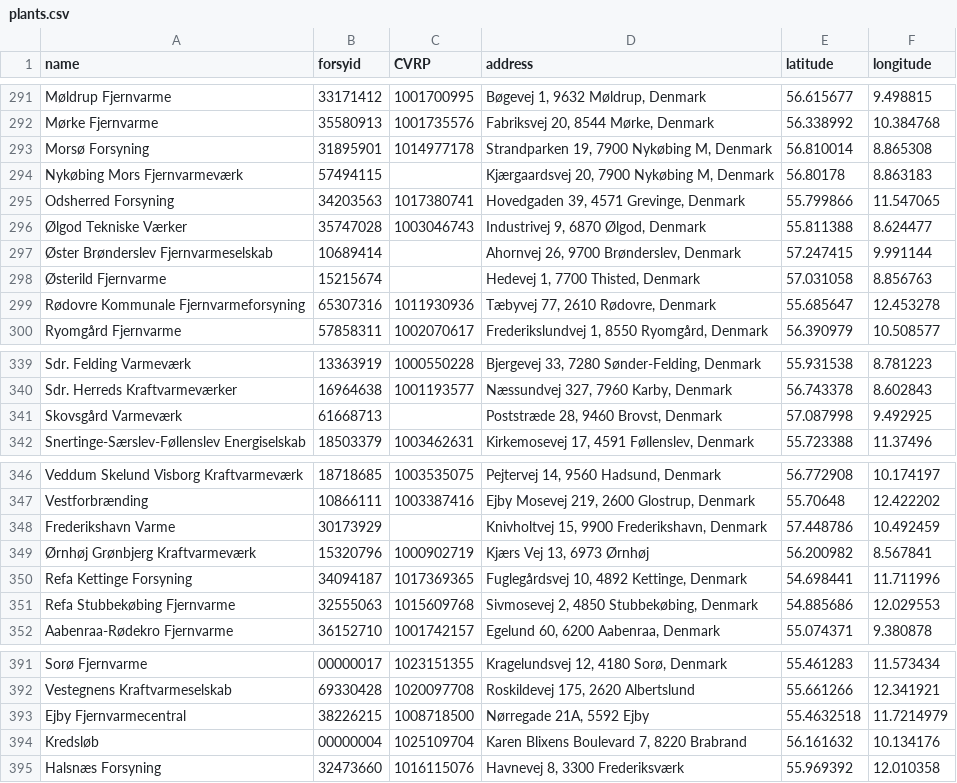
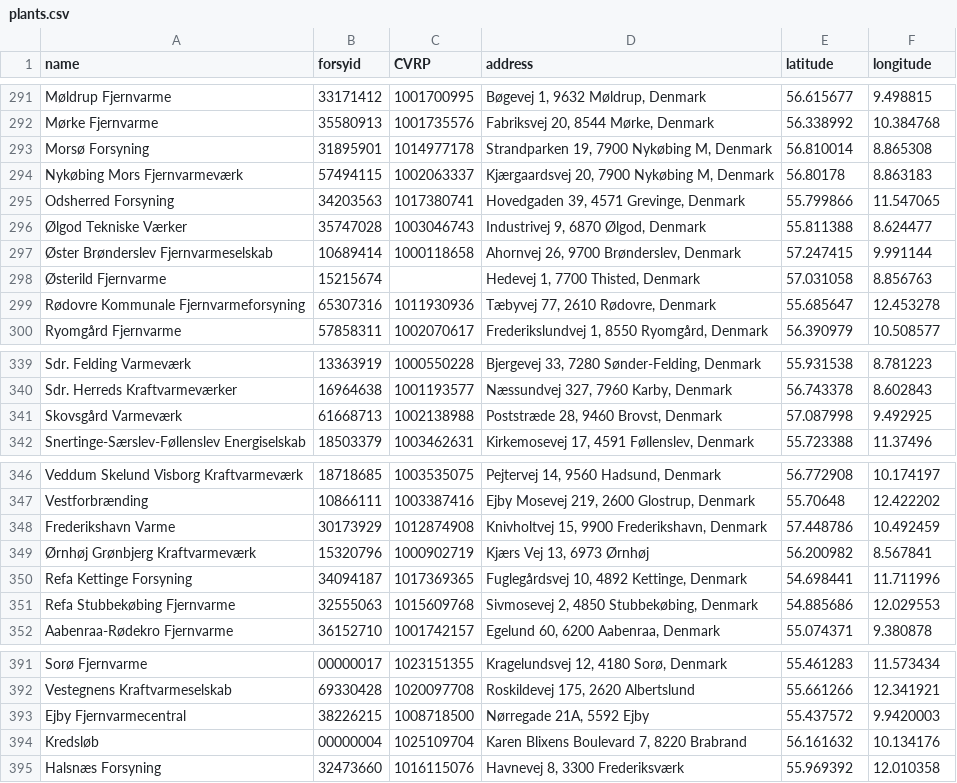
Before and after one commit to NicklasVrede/District-Heating-Dashboard, a CSV file: data/plants.csv, drawn as a sheet; only a part is shown, gaps mark what is left out.

```diff
--- a/data/plants.csv
+++ b/data/plants.csv
@@ -293,6 +293,6 @@ Mørke Fjernvarme,35580913,1001735576,"Fabriksvej 20, 8544 Mørke, Denmark",56.3
 Morsø Forsyning,31895901,1014977178,"Strandparken 19, 7900 Nykøbing M, Denmark",56.810014,8.865308
-Nykøbing Mors Fjernvarmeværk,57494115,,"Kjærgaardsvej 20, 7900 Nykøbing M, Denmark",56.80178,8.863183
+Nykøbing Mors Fjernvarmeværk,57494115,1002063337,"Kjærgaardsvej 20, 7900 Nykøbing M, Denmark",56.80178,8.863183
 Odsherred Forsyning,34203563,1017380741,"Hovedgaden 39, 4571 Grevinge, Denmark",55.799866,11.547065
 Ølgod Tekniske Værker,35747028,1003046743,"Industrivej 9, 6870 Ølgod, Denmark",55.811388,8.624477
-Øster Brønderslev Fjernvarmeselskab,10689414,,"Ahornvej 26, 9700 Brønderslev, Denmark",57.247415,9.991144
+Øster Brønderslev Fjernvarmeselskab,10689414,1000118658,"Ahornvej 26, 9700 Brønderslev, Denmark",57.247415,9.991144
 Østerild Fjernvarme,15215674,,"Hedevej 1, 7700 Thisted, Denmark",57.031058,8.856763
@@ -340,3 +340,3 @@ Sdr. Felding Varmeværk,13363919,1000550228,"Bjergevej 33, 7280 Sønder-Felding,
 Sdr. Herreds Kraftvarmeværker,16964638,1001193577,"Næssundvej 327, 7960 Karby, Denmark",56.743378,8.602843
-Skovsgård Varmeværk,61668713,,"Poststræde 28, 9460 Brovst, Denmark",57.087998,9.492925
+Skovsgård Varmeværk,61668713,1002138988,"Poststræde 28, 9460 Brovst, Denmark",57.087998,9.492925
 Snertinge-Særslev-Føllenslev Energiselskab,18503379,1003462631,"Kirkemosevej 17, 4591 Føllenslev, Denmark",55.723388,11.37496
@@ -347,3 +347,3 @@ Veddum Skelund Visborg Kraftvarmeværk,18718685,1003535075,"Pejtervej 14, 9560 H
 Vestforbrænding,10866111,1003387416,"Ejby Mosevej 219, 2600 Glostrup, Denmark",55.70648,12.422202
-Frederikshavn Varme,30173929,,"Knivholtvej 15, 9900 Frederikshavn, Denmark",57.448786,10.492459
+Frederikshavn Varme,30173929,1012874908,"Knivholtvej 15, 9900 Frederikshavn, Denmark",57.448786,10.492459
 Ørnhøj Grønbjerg Kraftvarmeværk,15320796,1000902719,"Kjærs Vej 13, 6973 Ørnhøj",56.200982,8.567841
@@ -392,3 +392,3 @@ Sorø Fjernvarme,00000017,1023151355,"Kragelundsvej 12, 4180 Sorø, Denmark",55.
 Vestegnens Kraftvarmeselskab,69330428,1020097708,"Roskildevej 175, 2620 Albertslund",55.661266,12.341921
-Ejby Fjernvarmecentral,38226215,1008718500,"Nørregade 21A, 5592 Ejby",55.4632518,11.7214979
+Ejby Fjernvarmecentral,38226215,1008718500,"Nørregade 21A, 5592 Ejby",55.437572,9.9420003
 Kredsløb,00000004,1025109704,"Karen Blixens Boulevard 7, 8220 Brabrand",56.161632,10.134176
```
Also changed, not shown: 5 other files.
